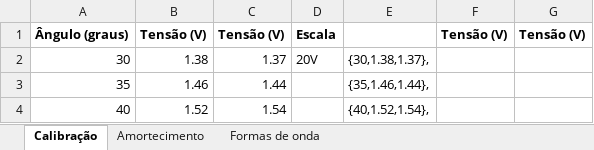
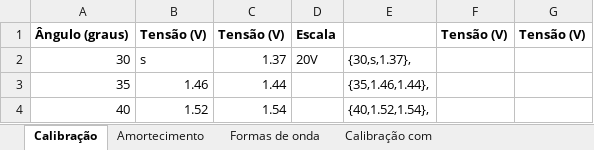
Before and after one commit to Rogiel/ufrgs-instrumentacao-lab2, an Excel workbook: Resources/Data/Experimento 1-1.xlsx, sheet Calibração, drawn as a sheet; only a part is shown; values as stored, in another font and other column widths than the file's, no borders; the diff names each change by its address in the sheet, - before the commit and + after, or states it on an @@ line.

```diff
--- a/Resources/Data/Experimento 1-1.xlsx (sheet Calibração)
+++ b/Resources/Data/Experimento 1-1.xlsx (sheet Calibração)
+sheet tab: Calibração com
-B2: 1.38
+B2: s
-E2: {30,1.38,1.37},
+E2: {30,s,1.37},
```
Also changed, not shown: Resources/Calibração pendulo.xlsx, Resources/Período Pendulo.xlsx, 1 other file.
